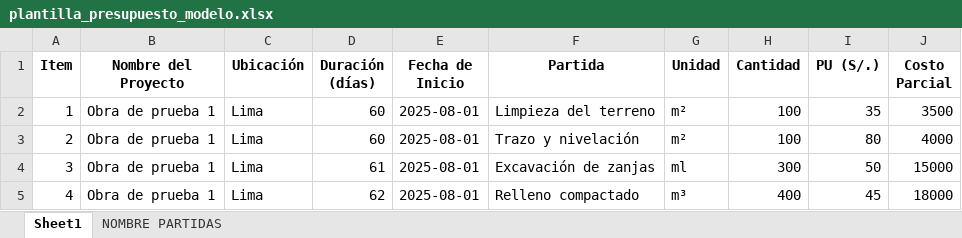
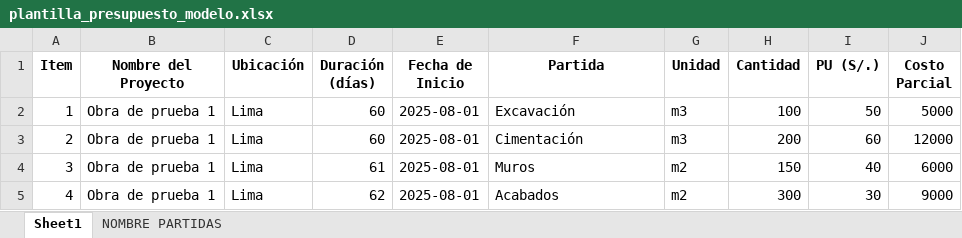
Before and after one commit to manolo1989/presupuesto-ia, an Excel workbook: plantilla_presupuesto_modelo.xlsx, sheet Sheet1, drawn as a sheet; values as stored, in another font and other column widths than the file's, no borders; the diff names each change by its address in the sheet, - before the commit and + after, or states it on an @@ line.

Commit message:
Add files via upload

```diff
--- a/plantilla_presupuesto_modelo.xlsx (sheet Sheet1)
+++ b/plantilla_presupuesto_modelo.xlsx (sheet Sheet1)
-F2 (Partida): Limpieza del terreno
+F2 (Partida): Excavación
-G2:G3 (Unidad): m²
+G2:G3 (Unidad): m3
-I2 (PU (S/.)): 35
+I2 (PU (S/.)): 50
-J2 (Costo Parcial): 3500
+J2 (Costo Parcial): 5000
-F3 (Partida): Trazo y nivelación
+F3 (Partida): Cimentación
-H3 (Cantidad): 100
+H3 (Cantidad): 200
-I3 (PU (S/.)): 80
+I3 (PU (S/.)): 60
-J3 (Costo Parcial): 4000
+J3 (Costo Parcial): 12000
-F4 (Partida): Excavación de zanjas
+F4 (Partida): Muros
-G4 (Unidad): ml
+G4 (Unidad): m2
-H4 (Cantidad): 300
+H4 (Cantidad): 150
-I4 (PU (S/.)): 50
+I4 (PU (S/.)): 40
-J4 (Costo Parcial): 15000
+J4 (Costo Parcial): 6000
-F5 (Partida): Relleno compactado
+F5 (Partida): Acabados
-G5 (Unidad): m³
+G5 (Unidad): m2
-H5 (Cantidad): 400
+H5 (Cantidad): 300
-I5 (PU (S/.)): 45
+I5 (PU (S/.)): 30
-J5 (Costo Parcial): 18000
+J5 (Costo Parcial): 9000
```
